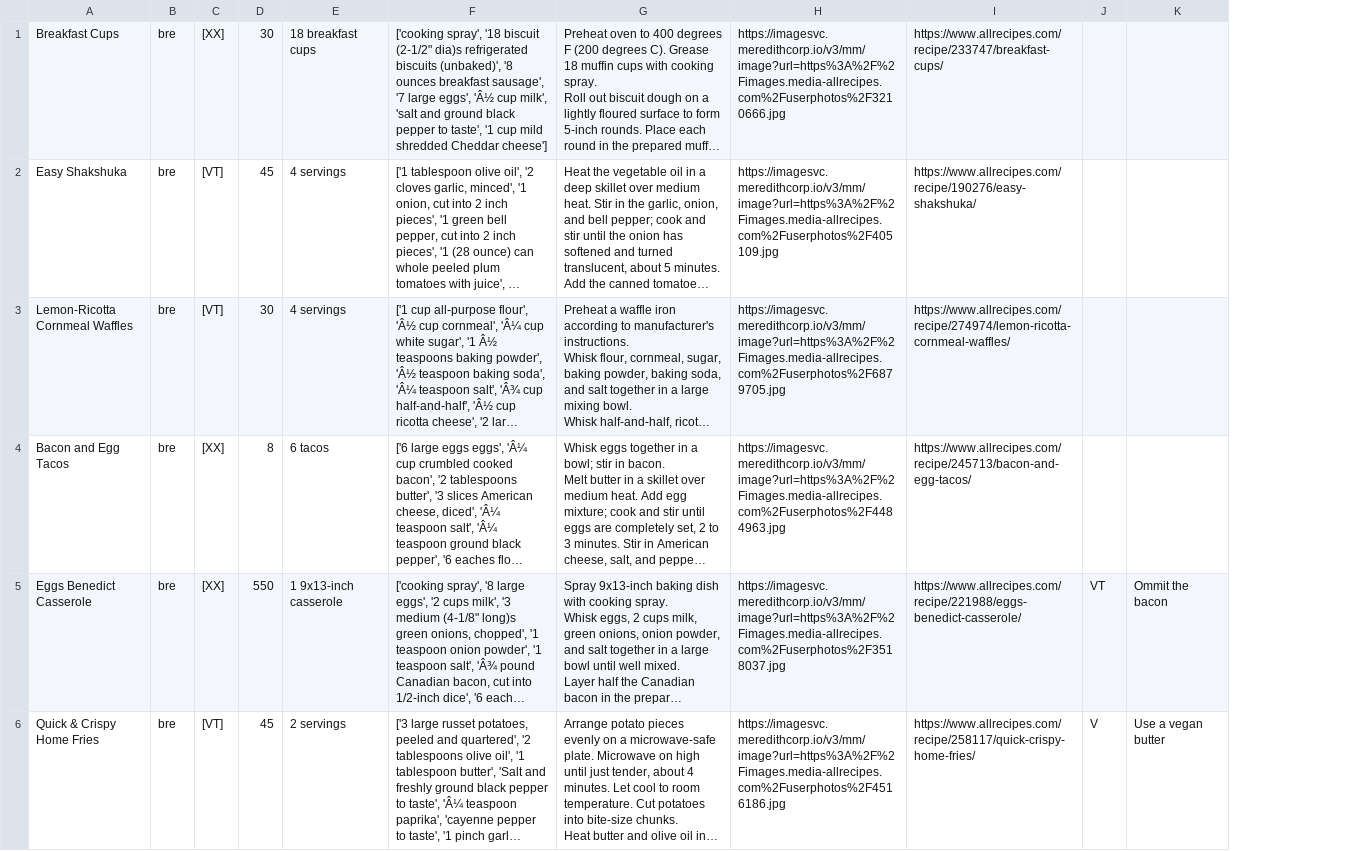
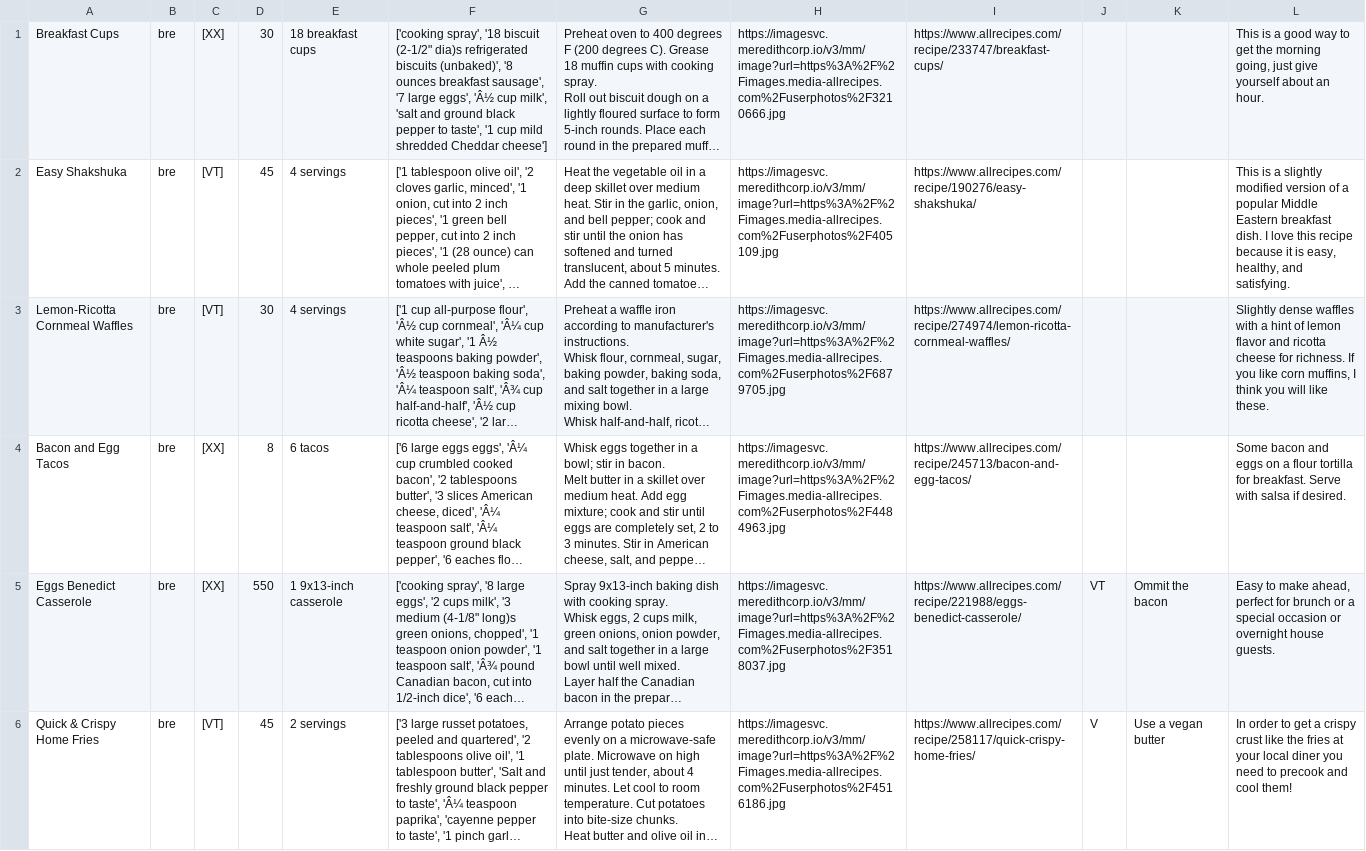
Before and after one commit to ealvara6/mis4397-teamsmile-f20, a CSV file: csv/recipe.csv, drawn as a sheet; only a part is shown; long unchanged cells end in …; the diff names each change by its address in the sheet, - before the commit and + after, or states it on an @@ line.

```diff
--- a/csv/recipe.csv
+++ b/csv/recipe.csv
+column L, rows 1-6: This is a good way to get the morning going, just give yourself about an hour. | This is a slightly modified version of a popular Middle Eastern breakfast dish. I love this recipe because it is easy, healthy, and satisfying. | Slightly dense waffles with a hint of lemon flavor and ricotta cheese for richness. If you like corn muffins, I think you will like these. | Some bacon and eggs on a flour tortilla for breakfast. Serve with salsa if desired. | Easy to make ahead, perfect for brunch or a special occasion or overnight house guests. | In order to get a crispy crust like the fries at your local diner you need to precook and cool them!
```
Also changed, not shown: 8 other files.
